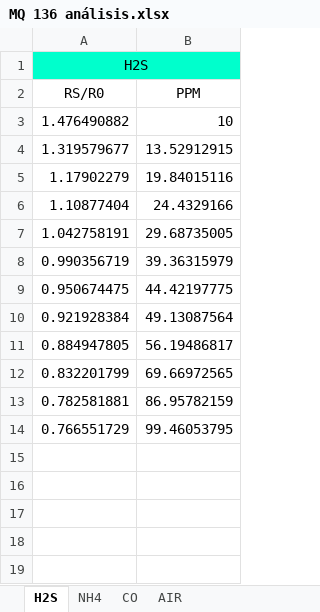
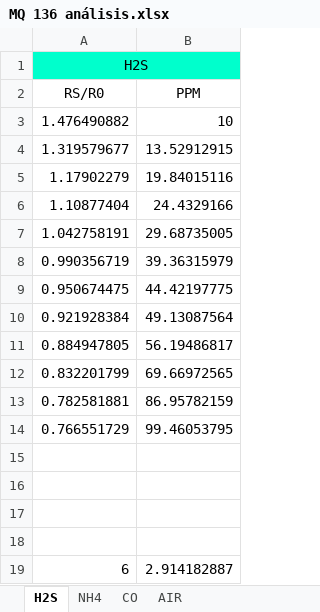
Before and after one commit to miguel5612/MQSensorsLib_Docs, an Excel workbook: WPDigitalizer/MQ136/MQ 136 análisis.xlsx, sheet H2S, drawn as a sheet; values as stored, in another font and other column widths than the file's, no borders; charts and pictures not drawn; the diff names each change by its address in the sheet, - before the commit and + after, or states it on an @@ line.

Commit message:
Little fixes to mq136

```diff
--- a/WPDigitalizer/MQ136/MQ 136 análisis.xlsx (sheet H2S)
+++ b/WPDigitalizer/MQ136/MQ 136 análisis.xlsx (sheet H2S)
+row 15: (empty)
+row 16: (empty)
+row 17: (empty)
+row 18: (empty)
+row 19: 6 | 2.914182887
```
Also changed, not shown: charts or pictures.
